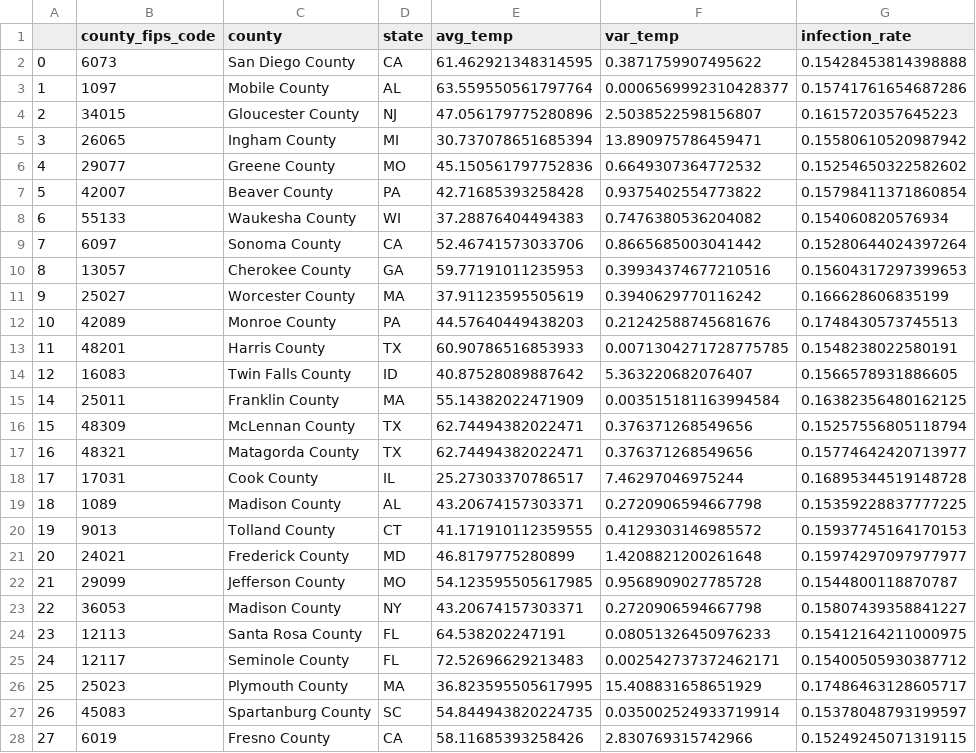
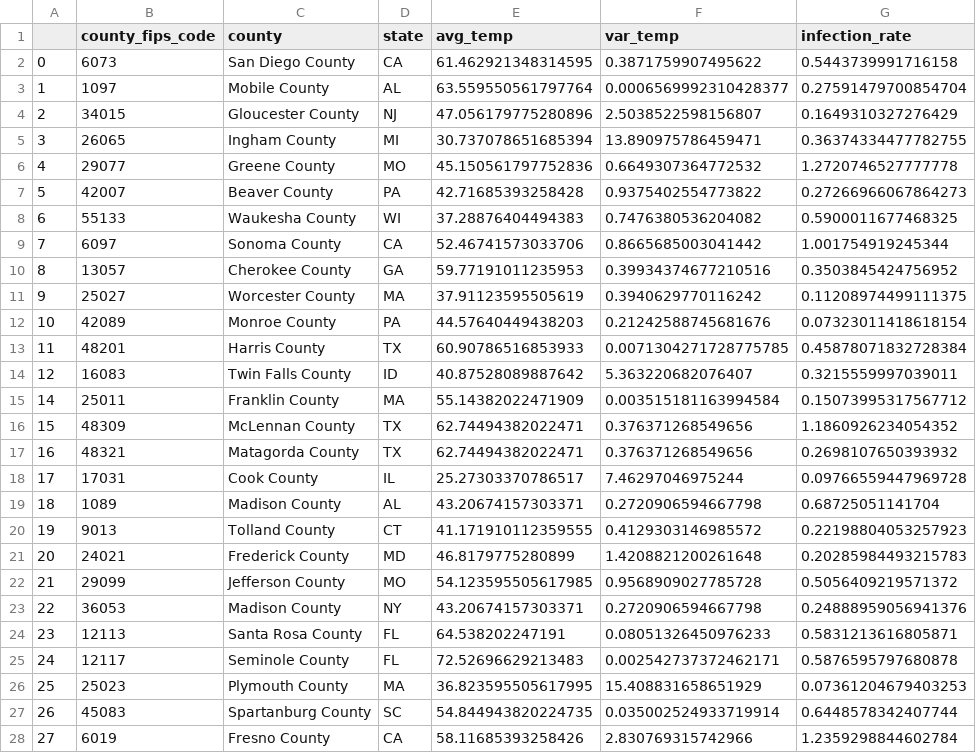
Before and after one commit to spjy/covid-temperature, a CSV file: covid-final-data.csv, drawn as a sheet; only a part is shown; the diff covers the shown part only.

```diff
--- a/covid-final-data.csv
+++ b/covid-final-data.csv
@@ -1,28 +1,28 @@
 ,county_fips_code,county,state,avg_temp,var_temp,infection_rate
-0,6073,San Diego County,CA,61.462921348314595,0.3871759907495622,0.15428453814398888
-1,1097,Mobile County,AL,63.559550561797764,0.0006569992310428377,0.15741761654687286
-2,34015,Gloucester County,NJ,47.056179775280896,2.5038522598156807,0.1615720357645223
-3,26065,Ingham County,MI,30.737078651685394,13.890975786459471,0.15580610520987942
-4,29077,Greene County,MO,45.150561797752836,0.6649307364772532,0.15254650322582602
-5,42007,Beaver County,PA,42.71685393258428,0.9375402554773822,0.15798411371860854
-6,55133,Waukesha County,WI,37.28876404494383,0.7476380536204082,0.154060820576934
-7,6097,Sonoma County,CA,52.46741573033706,0.8665685003041442,0.15280644024397264
-8,13057,Cherokee County,GA,59.77191011235953,0.39934374677210516,0.15604317297399653
-9,25027,Worcester County,MA,37.91123595505619,0.3940629770116242,0.166628606835199
-10,42089,Monroe County,PA,44.57640449438203,0.21242588745681676,0.1748430573745513
-11,48201,Harris County,TX,60.90786516853933,0.0071304271728775785,0.1548238022580191
-12,16083,Twin Falls County,ID,40.87528089887642,5.363220682076407,0.1566578931886605
-14,25011,Franklin County,MA,55.14382022471909,0.003515181163994584,0.16382356480162125
-15,48309,McLennan County,TX,62.74494382022471,0.376371268549656,0.15257556805118794
-16,48321,Matagorda County,TX,62.74494382022471,0.376371268549656,0.15774642420713977
-17,17031,Cook County,IL,25.27303370786517,7.46297046975244,0.16895344519148728
-18,1089,Madison County,AL,43.20674157303371,0.2720906594667798,0.15359228837777225
-19,9013,Tolland County,CT,41.171910112359555,0.4129303146985572,0.15937745164170153
-20,24021,Frederick County,MD,46.8179775280899,1.4208821200261648,0.15974297097977977
-21,29099,Jefferson County,MO,54.123595505617985,0.9568909027785728,0.1544800118870787
-22,36053,Madison County,NY,43.20674157303371,0.2720906594667798,0.15807439358841227
-23,12113,Santa Rosa County,FL,64.538202247191,0.08051326450976233,0.15412164211000975
-24,12117,Seminole County,FL,72.52696629213483,0.002542737372462171,0.15400505930387712
-25,25023,Plymouth County,MA,36.823595505617995,15.408831658651929,0.17486463128605717
-26,45083,Spartanburg County,SC,54.844943820224735,0.035002524933719914,0.15378048793199597
-27,6019,Fresno County,CA,58.11685393258426,2.830769315742966,0.15249245071319115
+0,6073,San Diego County,CA,61.462921348314595,0.3871759907495622,0.5443739991716158
+1,1097,Mobile County,AL,63.559550561797764,0.0006569992310428377,0.27591479700854704
+2,34015,Gloucester County,NJ,47.056179775280896,2.5038522598156807,0.1649310327276429
+3,26065,Ingham County,MI,30.737078651685394,13.890975786459471,0.36374334477782755
+4,29077,Greene County,MO,45.150561797752836,0.6649307364772532,1.2720746527777778
+5,42007,Beaver County,PA,42.71685393258428,0.9375402554773822,0.27266966067864273
+6,55133,Waukesha County,WI,37.28876404494383,0.7476380536204082,0.5900011677468325
+7,6097,Sonoma County,CA,52.46741573033706,0.8665685003041442,1.001754919245344
+8,13057,Cherokee County,GA,59.77191011235953,0.39934374677210516,0.3503845424756952
+9,25027,Worcester County,MA,37.91123595505619,0.3940629770116242,0.11208974499111375
+10,42089,Monroe County,PA,44.57640449438203,0.21242588745681676,0.07323011418618154
+11,48201,Harris County,TX,60.90786516853933,0.0071304271728775785,0.45878071832728384
+12,16083,Twin Falls County,ID,40.87528089887642,5.363220682076407,0.3215559997039011
+14,25011,Franklin County,MA,55.14382022471909,0.003515181163994584,0.15073995317567712
+15,48309,McLennan County,TX,62.74494382022471,0.376371268549656,1.1860926234054352
+16,48321,Matagorda County,TX,62.74494382022471,0.376371268549656,0.2698107650393932
+17,17031,Cook County,IL,25.27303370786517,7.46297046975244,0.09766559447969728
+18,1089,Madison County,AL,43.20674157303371,0.2720906594667798,0.68725051141704
+19,9013,Tolland County,CT,41.171910112359555,0.4129303146985572,0.22198804053257923
+20,24021,Frederick County,MD,46.8179775280899,1.4208821200261648,0.20285984493215783
+21,29099,Jefferson County,MO,54.123595505617985,0.9568909027785728,0.5056409219571372
+22,36053,Madison County,NY,43.20674157303371,0.2720906594667798,0.24888959056941376
+23,12113,Santa Rosa County,FL,64.538202247191,0.08051326450976233,0.5831213616805871
+24,12117,Seminole County,FL,72.52696629213483,0.002542737372462171,0.5876595797680878
+25,25023,Plymouth County,MA,36.823595505617995,15.408831658651929,0.07361204679403253
+26,45083,Spartanburg County,SC,54.844943820224735,0.035002524933719914,0.6448578342407744
+27,6019,Fresno County,CA,58.11685393258426,2.830769315742966,1.2359298844602784
```
Also changed, not shown: 38 edited cells elsewhere in this file, covid-infection-rate.csv, 1 other file.
